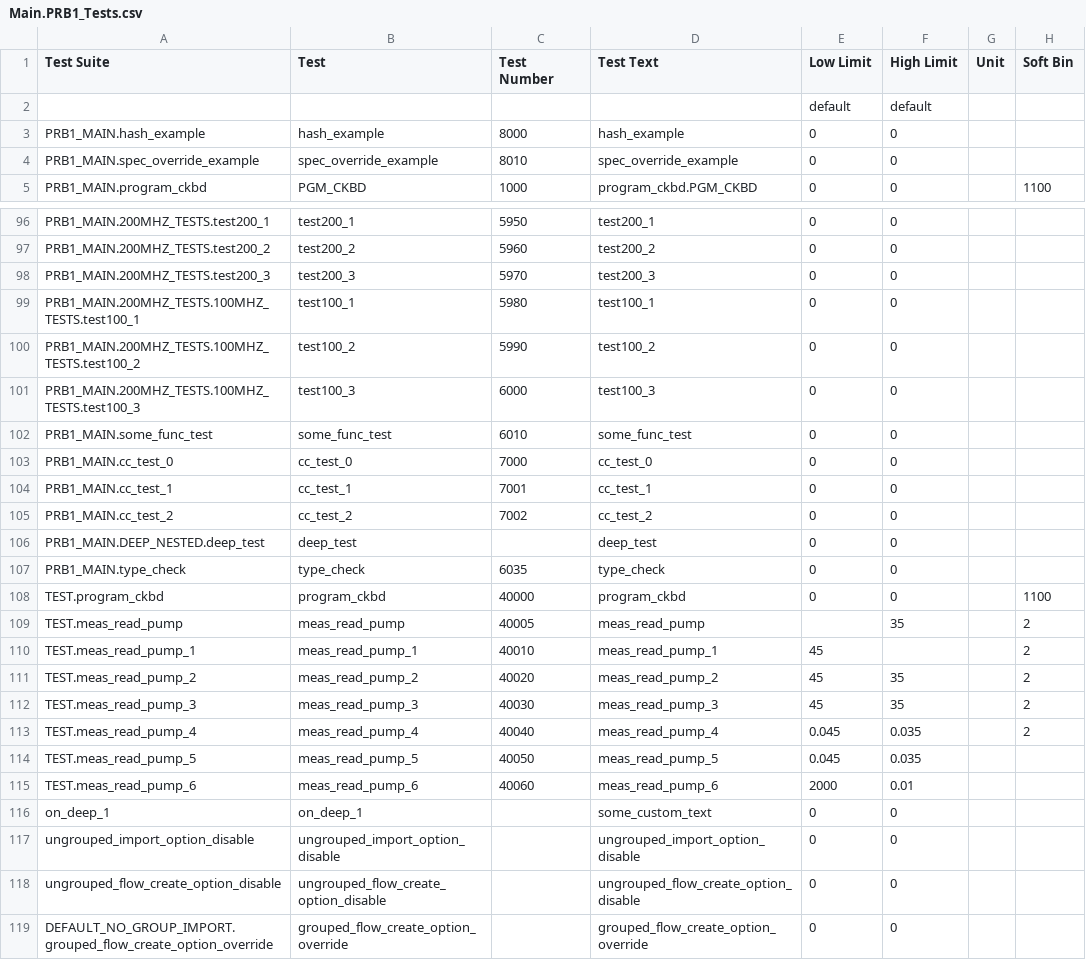
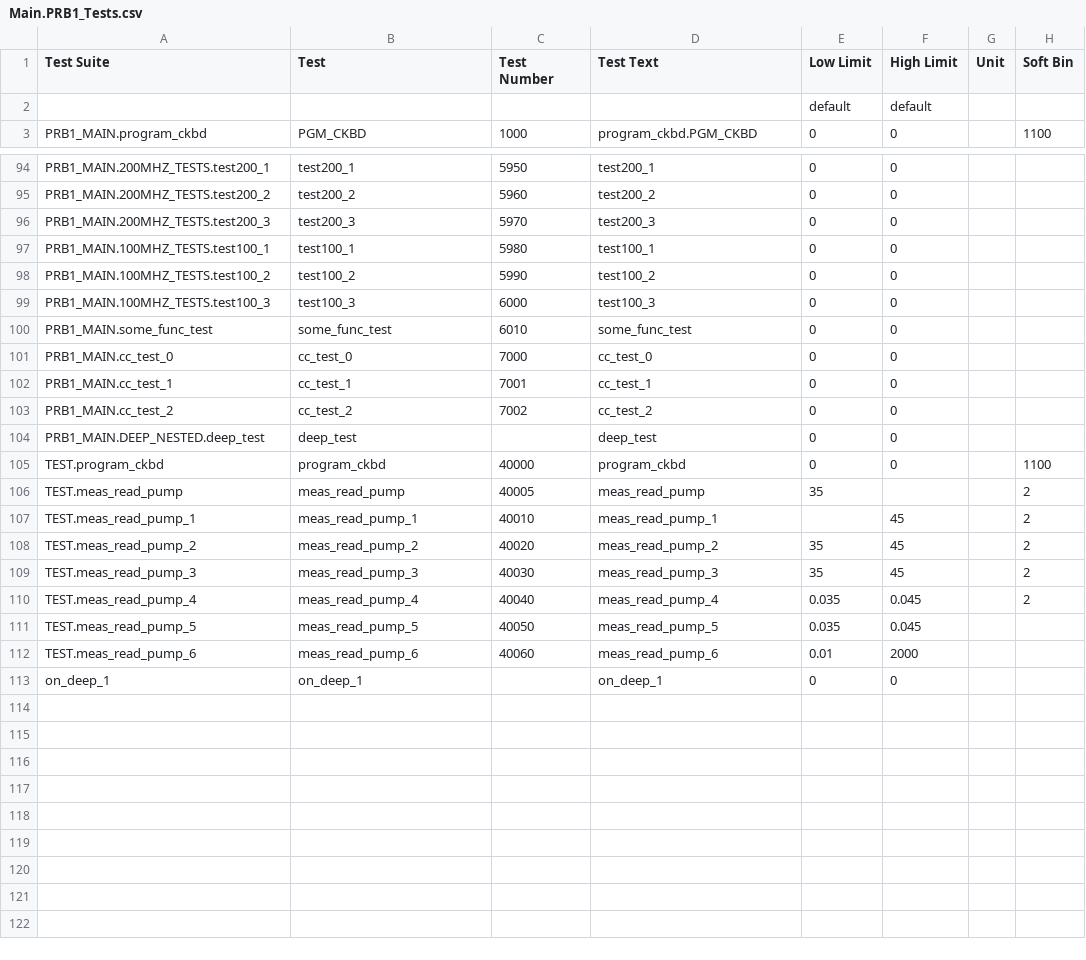
Before and after one commit to Origen-SDK/o2, a CSV file: test_apps/python_app/approved/v93ksmt8/test_program/limits/Main.PRB1_Tests.csv, drawn as a sheet; only a part is shown, gaps mark what is left out.

Commit message:
Added SMT8 limits file, all tests passing

```diff
--- a/test_apps/python_app/approved/v93ksmt8/test_program/limits/Main.PRB1_Tests.csv
+++ b/test_apps/python_app/approved/v93ksmt8/test_program/limits/Main.PRB1_Tests.csv
@@ -2,4 +2,2 @@ Test Suite,Test,Test Number,Test Text,Low Limit,High Limit,Unit,Soft Bin
 ,,,,default,default
-PRB1_MAIN.hash_example,hash_example,8000,hash_example,0,0,,
-PRB1_MAIN.spec_override_example,spec_override_example,8010,spec_override_example,0,0,,
 PRB1_MAIN.program_ckbd,PGM_CKBD,1000,program_ckbd.PGM_CKBD,0,0,,1100
@@ -98,5 +96,5 @@ PRB1_MAIN.200MHZ_TESTS.test200_2,test200_2,5960,test200_2,0,0,,
 PRB1_MAIN.200MHZ_TESTS.test200_3,test200_3,5970,test200_3,0,0,,
-PRB1_MAIN.200MHZ_TESTS.100MHZ_TESTS.test100_1,test100_1,5980,test100_1,0,0,,
-PRB1_MAIN.200MHZ_TESTS.100MHZ_TESTS.test100_2,test100_2,5990,test100_2,0,0,,
-PRB1_MAIN.200MHZ_TESTS.100MHZ_TESTS.test100_3,test100_3,6000,test100_3,0,0,,
+PRB1_MAIN.100MHZ_TESTS.test100_1,test100_1,5980,test100_1,0,0,,
+PRB1_MAIN.100MHZ_TESTS.test100_2,test100_2,5990,test100_2,0,0,,
+PRB1_MAIN.100MHZ_TESTS.test100_3,test100_3,6000,test100_3,0,0,,
 PRB1_MAIN.some_func_test,some_func_test,6010,some_func_test,0,0,,
@@ -106,14 +104,10 @@ PRB1_MAIN.cc_test_2,cc_test_2,7002,cc_test_2,0,0,,
 PRB1_MAIN.DEEP_NESTED.deep_test,deep_test,,deep_test,0,0,,
-PRB1_MAIN.type_check,type_check,6035,type_check,0,0,,
 TEST.program_ckbd,program_ckbd,40000,program_ckbd,0,0,,1100
-TEST.meas_read_pump,meas_read_pump,40005,meas_read_pump,,35,,2
-TEST.meas_read_pump_1,meas_read_pump_1,40010,meas_read_pump_1,45,,,2
-TEST.meas_read_pump_2,meas_read_pump_2,40020,meas_read_pump_2,45,35,,2
-TEST.meas_read_pump_3,meas_read_pump_3,40030,meas_read_pump_3,45,35,,2
-TEST.meas_read_pump_4,meas_read_pump_4,40040,meas_read_pump_4,0.045,0.035,,2
-TEST.meas_read_pump_5,meas_read_pump_5,40050,meas_read_pump_5,0.045,0.035,,
-TEST.meas_read_pump_6,meas_read_pump_6,40060,meas_read_pump_6,2000,0.01,,
-on_deep_1,on_deep_1,,some_custom_text,0,0,,
-ungrouped_import_option_disable,ungrouped_import_option_disable,,ungrouped_import_option_disable,0,0,,
-ungrouped_flow_create_option_disable,ungrouped_flow_create_option_disable,,ungrouped_flow_create_option_disable,0,0,,
-DEFAULT_NO_GROUP_IMPORT.grouped_flow_create_option_override,grouped_flow_create_option_override,,grouped_flow_create_option_override,0,0,,
+TEST.meas_read_pump,meas_read_pump,40005,meas_read_pump,35,,,2
+TEST.meas_read_pump_1,meas_read_pump_1,40010,meas_read_pump_1,,45,,2
+TEST.meas_read_pump_2,meas_read_pump_2,40020,meas_read_pump_2,35,45,,2
+TEST.meas_read_pump_3,meas_read_pump_3,40030,meas_read_pump_3,35,45,,2
+TEST.meas_read_pump_4,meas_read_pump_4,40040,meas_read_pump_4,0.035,0.045,,2
+TEST.meas_read_pump_5,meas_read_pump_5,40050,meas_read_pump_5,0.035,0.045,,
+TEST.meas_read_pump_6,meas_read_pump_6,40060,meas_read_pump_6,0.01,2000,,
+on_deep_1,on_deep_1,,on_deep_1,0,0,,
```
Also changed, not shown: 41 other files.
